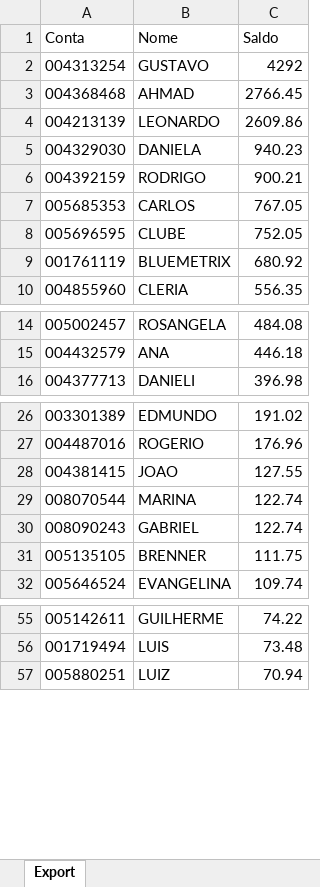
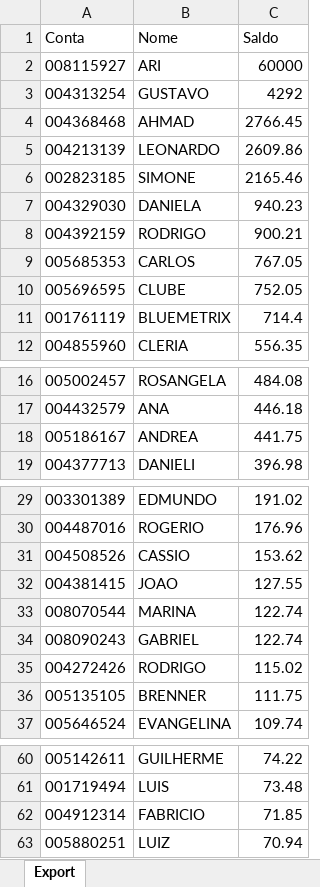
Before and after one commit to bluemetrixgit/Mesa_de_operacao, an Excel workbook: Saldo.xlsx, sheet Export, drawn as a sheet; only a part is shown, gaps mark what is left out; values as stored, in another font and other column widths than the file's, no borders; addresses are those after the commit; the diff covers the shown part only; the diff names each change by its address in the sheet, - before the commit and + after, or states it on an @@ line.

Commit message:
Add files via upload

```diff
--- a/Saldo.xlsx (sheet Export)
+++ b/Saldo.xlsx (sheet Export)
+row 2: 008115927 | ARI | 60000
+row 6: 002823185 | SIMONE | 2165.46
-C11 (Saldo): 680.92
+C11 (Saldo): 714.4
+row 18: 005186167 | ANDREA | 441.75
+row 31: 004508526 | CASSIO | 153.62
+row 35: 004272426 | RODRIGO | 115.02
+row 62: 004912314 | FABRICIO | 71.85
```
Also changed, not shown: 3 removed rows elsewhere in this sheet.
